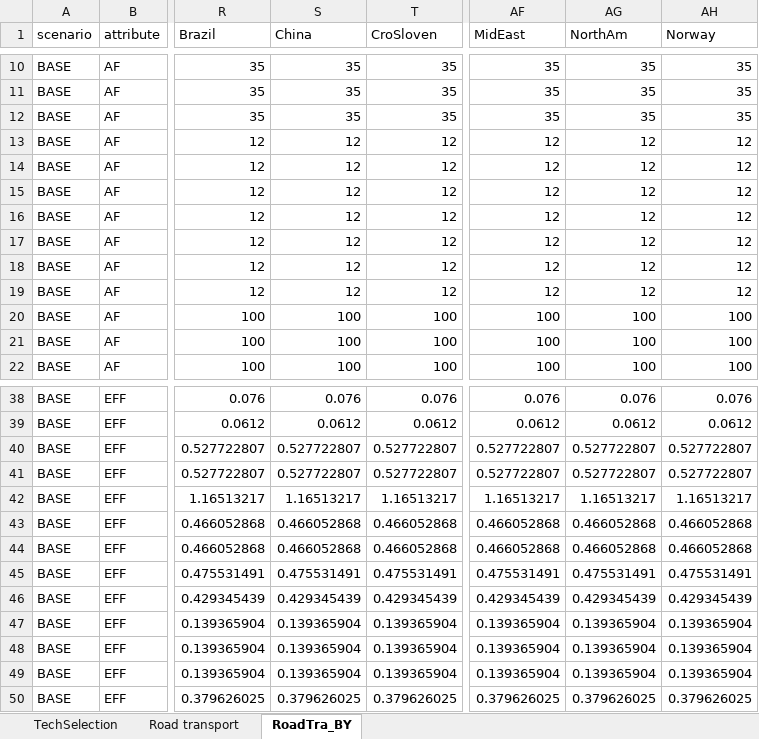
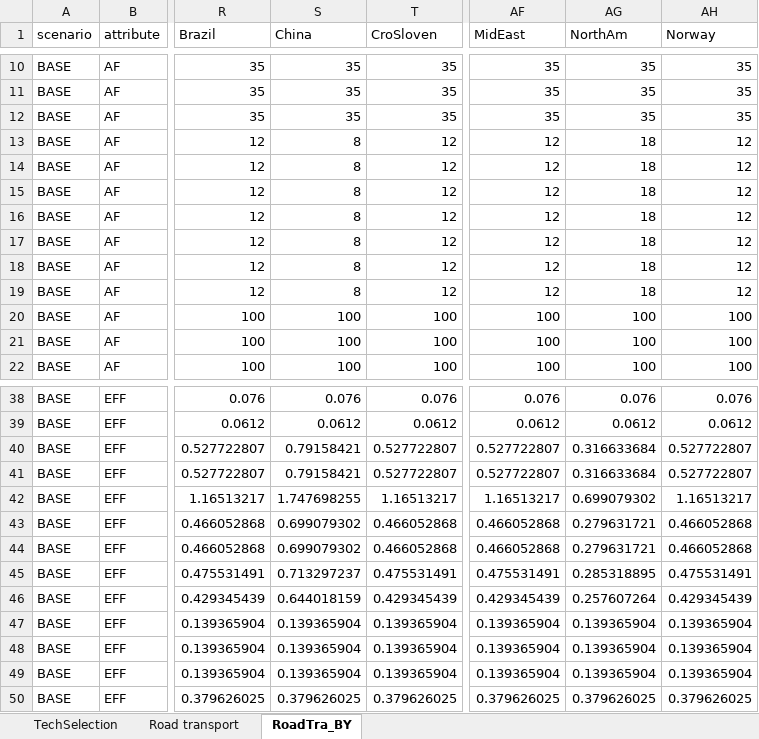
Before and after one commit to seanli12354/KiNESYS_BattCircularity-main, an Excel workbook: SubRes_Tmpl/SubRES_Transport_trans.xlsx, sheet RoadTra_BY, drawn as a sheet; only a part is shown, gaps mark what is left out; values as stored, in another font and other column widths than the file's, no borders; the diff names each change by its address in the sheet, - before the commit and + after, or states it on an @@ line.

Commit message:
adjusting number of cars in China

```diff
--- a/SubRes_Tmpl/SubRES_Transport_trans.xlsx (sheet RoadTra_BY)
+++ b/SubRes_Tmpl/SubRES_Transport_trans.xlsx (sheet RoadTra_BY)
-S13:S19 (China): 12
+S13:S19 (China): 8
-AG13:AG19 (NorthAm): 12
+AG13:AG19 (NorthAm): 18
-S40:S41 (China): 0.527722807
+S40:S41 (China): 0.79158421
-AG40:AG41 (NorthAm): 0.527722807
+AG40:AG41 (NorthAm): 0.316633684
-S42 (China): 1.16513217
+S42 (China): 1.747698255
-AG42 (NorthAm): 1.16513217
+AG42 (NorthAm): 0.699079302
-S43:S44 (China): 0.466052868
+S43:S44 (China): 0.699079302
-AG43:AG44 (NorthAm): 0.466052868
+AG43:AG44 (NorthAm): 0.279631721
-S45 (China): 0.475531491
+S45 (China): 0.713297237
-AG45 (NorthAm): 0.475531491
+AG45 (NorthAm): 0.285318895
-S46 (China): 0.429345439
+S46 (China): 0.644018159
-AG46 (NorthAm): 0.429345439
+AG46 (NorthAm): 0.257607264
```
Also changed, not shown: sheet Road transport, SuppXLS/Scen_dem-Fuel_shares_by_enduse.xlsx, VT_KINESYS_TRA_v1.xlsx, 1 other file.
